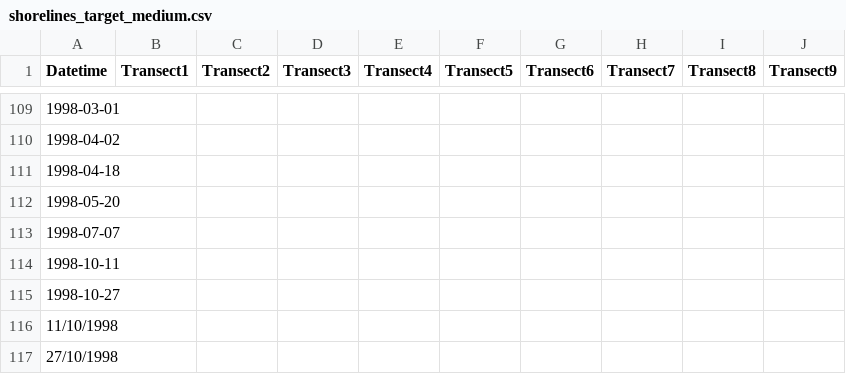
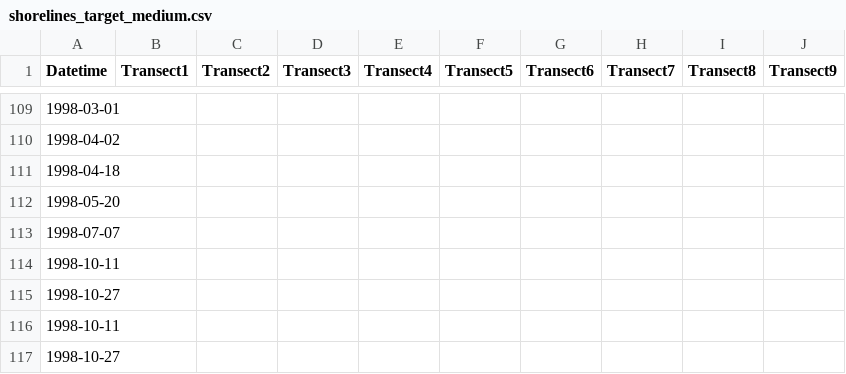
Before and after one commit to ShoreShop/ShoreModel_Benchmark, a CSV file: datasets/shorelines/shorelines_target_medium.csv, drawn as a sheet; only a part is shown, gaps mark what is left out.

Commit message:
Update shorelines_target_medium.csv

```diff
--- a/datasets/shorelines/shorelines_target_medium.csv
+++ b/datasets/shorelines/shorelines_target_medium.csv
@@ -115,3 +115,3 @@ Datetime,Transect1,Transect2,Transect3,Transect4,Transect5,Transect6,Transect7,T
 1998-10-27,,,,,,,,,
-11/10/1998,,,,,,,,,
-27/10/1998,,,,,,,,,
+1998-10-11,,,,,,,,,
+1998-10-27,,,,,,,,,
```
